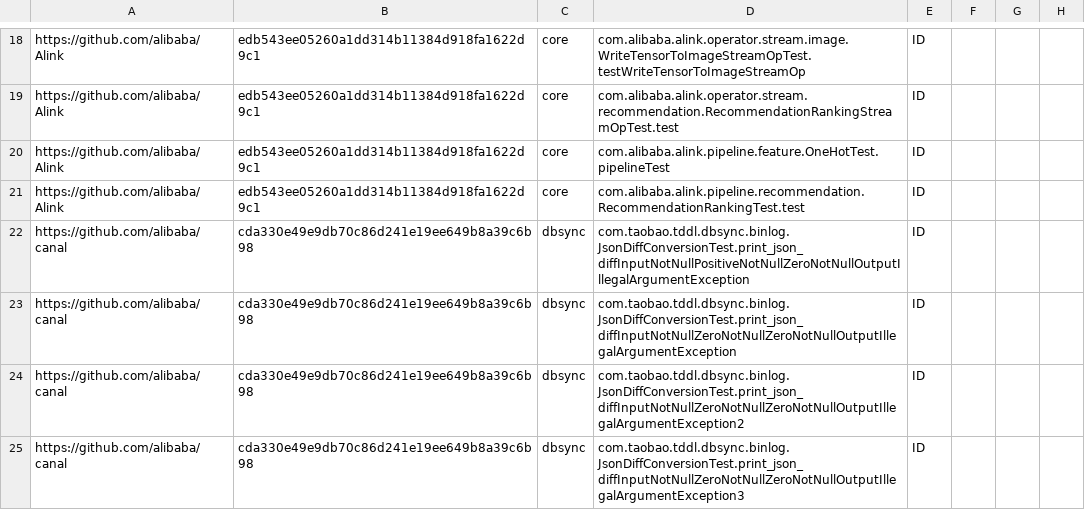
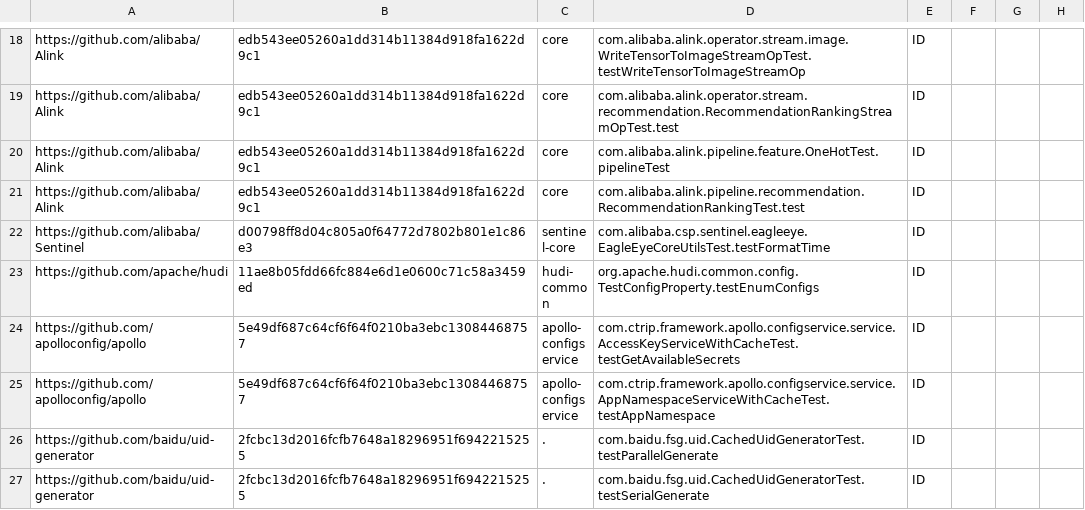
Before and after one commit to winglam/idoft-637, a CSV file: id-pr-data.csv, drawn as a sheet; only a part is shown, gaps mark what is left out; the shorter side is filled out with more unchanged rows; the diff covers the shown part only; the diff names each change by its address in the sheet, - before the commit and + after, or states it on an @@ line.

Commit message:
remove deterministically failed tests from id-pr-data.csv

```diff
--- a/id-pr-data.csv
+++ b/id-pr-data.csv
-row 22: https://github.com/alibaba/canal | cda330e49e9db70c86d241e19ee649b8a39c6b98 | dbsync | com.taobao.tddl.dbsync.binlog.JsonDiffConversionTest.print_json_diffInputNotNullPositiveNotNullZeroNotNullOutputIllegalArgumentException | ID
-row 23: https://github.com/alibaba/canal | cda330e49e9db70c86d241e19ee649b8a39c6b98 | dbsync | com.taobao.tddl.dbsync.binlog.JsonDiffConversionTest.print_json_diffInputNotNullZeroNotNullZeroNotNullOutputIllegalArgumentException | ID
-row 24: https://github.com/alibaba/canal | cda330e49e9db70c86d241e19ee649b8a39c6b98 | dbsync | com.taobao.tddl.dbsync.binlog.JsonDiffConversionTest.print_json_diffInputNotNullZeroNotNullZeroNotNullOutputIllegalArgumentException2 | ID
-row 25: https://github.com/alibaba/canal | cda330e49e9db70c86d241e19ee649b8a39c6b98 | dbsync | com.taobao.tddl.dbsync.binlog.JsonDiffConversionTest.print_json_diffInputNotNullZeroNotNullZeroNotNullOutputIllegalArgumentException3 | ID
```
Also changed, not shown: 15 removed rows elsewhere in this file.
